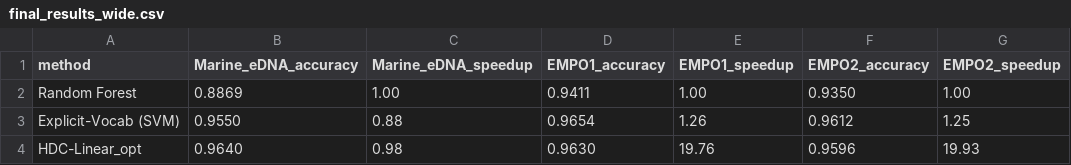
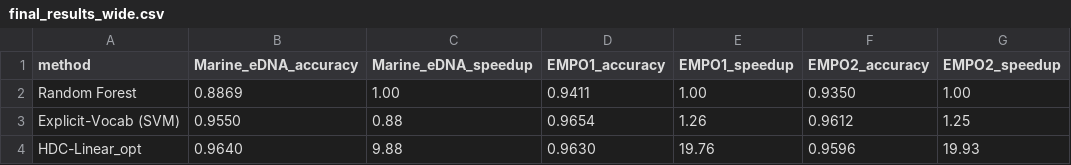
Before and after one commit to Peter90301/Multi-variant-classification, a CSV file: final_results_wide.csv, drawn as a sheet; only a part is shown; the diff names each change by its address in the sheet, - before the commit and + after, or states it on an @@ line.

```diff
--- a/final_results_wide.csv
+++ b/final_results_wide.csv
-C4 (Marine_eDNA_speedup): 0.98
+C4 (Marine_eDNA_speedup): 9.88
```
Also changed, not shown: final_results.csv, source_manifest.csv, 6 other files.
